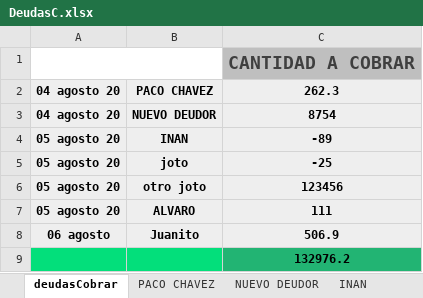
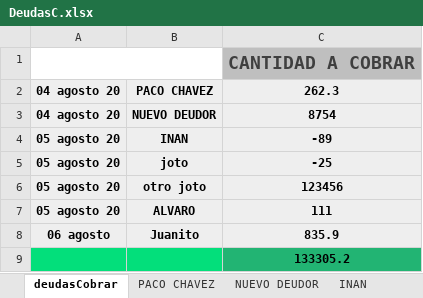
Before and after one commit to Alisbasa/EPIC-MOUNTAIN-SYSTEM, an Excel workbook: JavaApplication19/src/excel/DeudasC.xlsx, sheet deudasCobrar, drawn as a sheet; values as stored, in another font and other column widths than the file's, no borders; charts and pictures not drawn; the diff names each change by its address in the sheet, - before the commit and + after, or states it on an @@ line.

```diff
--- a/JavaApplication19/src/excel/DeudasC.xlsx (sheet deudasCobrar)
+++ b/JavaApplication19/src/excel/DeudasC.xlsx (sheet deudasCobrar)
-C8: 506.9
+C8: 835.9
-C9: 132976.2
+C9: 133305.2
```
Also changed, not shown: sheet PACO CHAVEZ, JavaApplication19/src/excel/Inventario.xlsx, JavaApplication19/src/excel/LibrosContables.xlsx, 2 other files.
